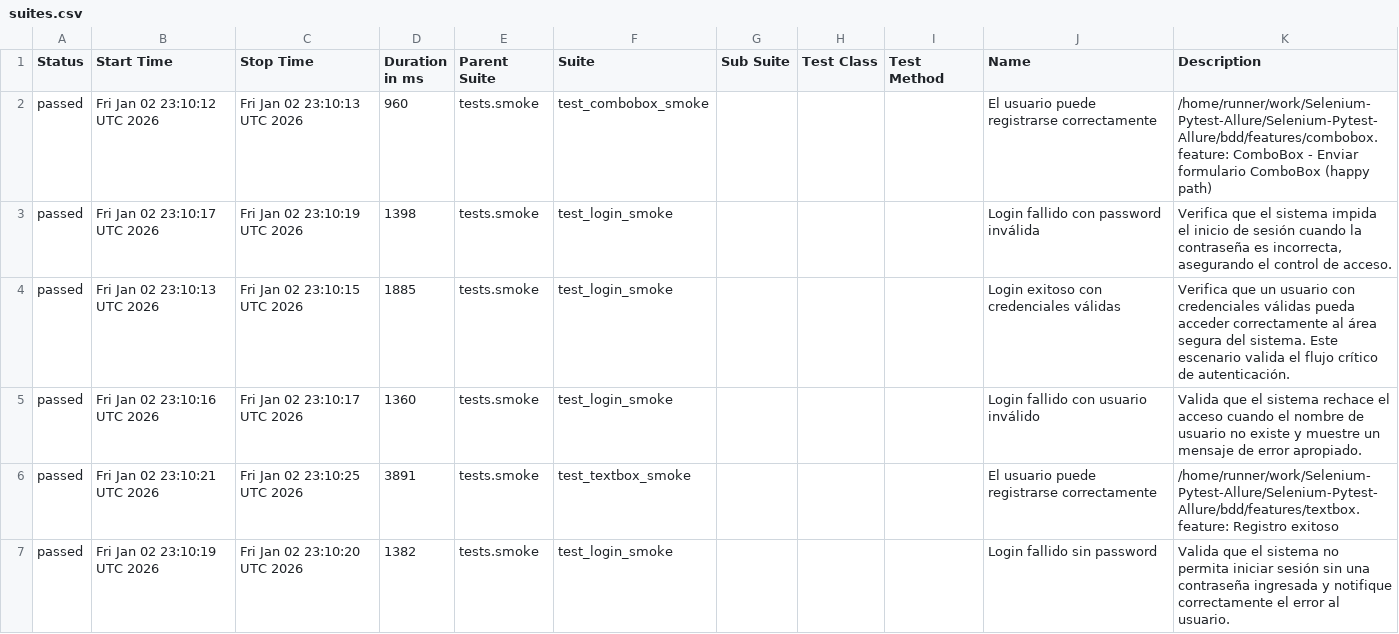
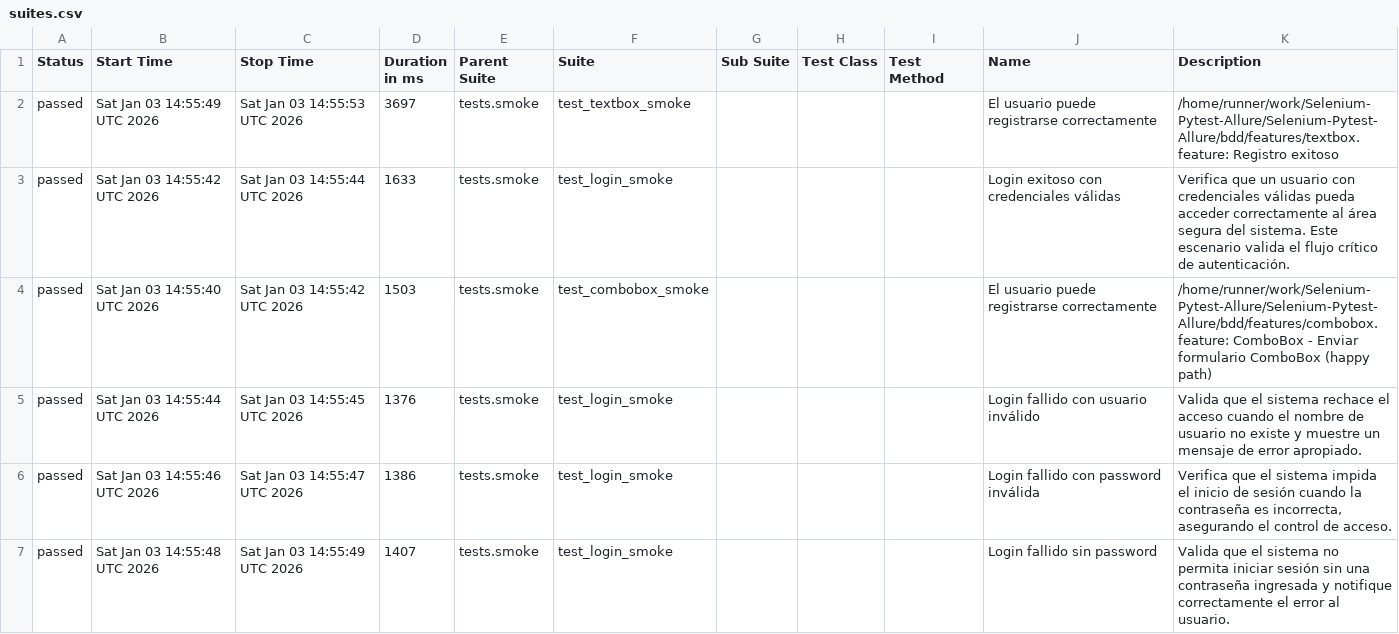
Before and after one commit to Sabrina-Oroz/Selenium-Pytest-Allure, a CSV file: smoke/data/suites.csv, drawn as a sheet.

```diff
--- a/smoke/data/suites.csv
+++ b/smoke/data/suites.csv
@@ -1,7 +1,7 @@
 "Status","Start Time","Stop Time","Duration in ms","Parent Suite","Suite","Sub Suite","Test Class","Test Method","Name","Description"
-"passed","Fri Jan 02 23:10:12 UTC 2026","Fri Jan 02 23:10:13 UTC 2026","960","tests.smoke","test_combobox_smoke","","","","El usuario puede registrarse correctamente","/home/runner/work/Selenium-Pytest-Allure/Selenium-Pytest-Allure/bdd/features/combobox.feature: ComboBox - Enviar formulario ComboBox (happy path)"
-"passed","Fri Jan 02 23:10:17 UTC 2026","Fri Jan 02 23:10:19 UTC 2026","1398","tests.smoke","test_login_smoke","","","","Login fallido con password inválida","Verifica que el sistema impida el inicio de sesión cuando la contraseña es incorrecta, asegurando el control de acceso."
-"passed","Fri Jan 02 23:10:13 UTC 2026","Fri Jan 02 23:10:15 UTC 2026","1885","tests.smoke","test_login_smoke","","","","Login exitoso con credenciales válidas","Verifica que un usuario con credenciales válidas pueda acceder correctamente al área segura del sistema. Este escenario valida el flujo crítico de autenticación."
-"passed","Fri Jan 02 23:10:16 UTC 2026","Fri Jan 02 23:10:17 UTC 2026","1360","tests.smoke","test_login_smoke","","","","Login fallido con usuario inválido","Valida que el sistema rechace el acceso cuando el nombre de usuario no existe y muestre un mensaje de error apropiado."
-"passed","Fri Jan 02 23:10:21 UTC 2026","Fri Jan 02 23:10:25 UTC 2026","3891","tests.smoke","test_textbox_smoke","","","","El usuario puede registrarse correctamente","/home/runner/work/Selenium-Pytest-Allure/Selenium-Pytest-Allure/bdd/features/textbox.feature: Registro exitoso"
-"passed","Fri Jan 02 23:10:19 UTC 2026","Fri Jan 02 23:10:20 UTC 2026","1382","tests.smoke","test_login_smoke","","","","Login fallido sin password","Valida que el sistema no permita iniciar sesión sin una contraseña ingresada y notifique correctamente el error al usuario."
+"passed","Sat Jan 03 14:55:49 UTC 2026","Sat Jan 03 14:55:53 UTC 2026","3697","tests.smoke","test_textbox_smoke","","","","El usuario puede registrarse correctamente","/home/runner/work/Selenium-Pytest-Allure/Selenium-Pytest-Allure/bdd/features/textbox.feature: Registro exitoso"
+"passed","Sat Jan 03 14:55:42 UTC 2026","Sat Jan 03 14:55:44 UTC 2026","1633","tests.smoke","test_login_smoke","","","","Login exitoso con credenciales válidas","Verifica que un usuario con credenciales válidas pueda acceder correctamente al área segura del sistema. Este escenario valida el flujo crítico de autenticación."
+"passed","Sat Jan 03 14:55:40 UTC 2026","Sat Jan 03 14:55:42 UTC 2026","1503","tests.smoke","test_combobox_smoke","","","","El usuario puede registrarse correctamente","/home/runner/work/Selenium-Pytest-Allure/Selenium-Pytest-Allure/bdd/features/combobox.feature: ComboBox - Enviar formulario ComboBox (happy path)"
+"passed","Sat Jan 03 14:55:44 UTC 2026","Sat Jan 03 14:55:45 UTC 2026","1376","tests.smoke","test_login_smoke","","","","Login fallido con usuario inválido","Valida que el sistema rechace el acceso cuando el nombre de usuario no existe y muestre un mensaje de error apropiado."
+"passed","Sat Jan 03 14:55:46 UTC 2026","Sat Jan 03 14:55:47 UTC 2026","1386","tests.smoke","test_login_smoke","","","","Login fallido con password inválida","Verifica que el sistema impida el inicio de sesión cuando la contraseña es incorrecta, asegurando el control de acceso."
+"passed","Sat Jan 03 14:55:48 UTC 2026","Sat Jan 03 14:55:49 UTC 2026","1407","tests.smoke","test_login_smoke","","","","Login fallido sin password","Valida que el sistema no permita iniciar sesión sin una contraseña ingresada y notifique correctamente el error al usuario."
```
Also changed, not shown: smoke/data/behaviors.csv, 34 other files.
